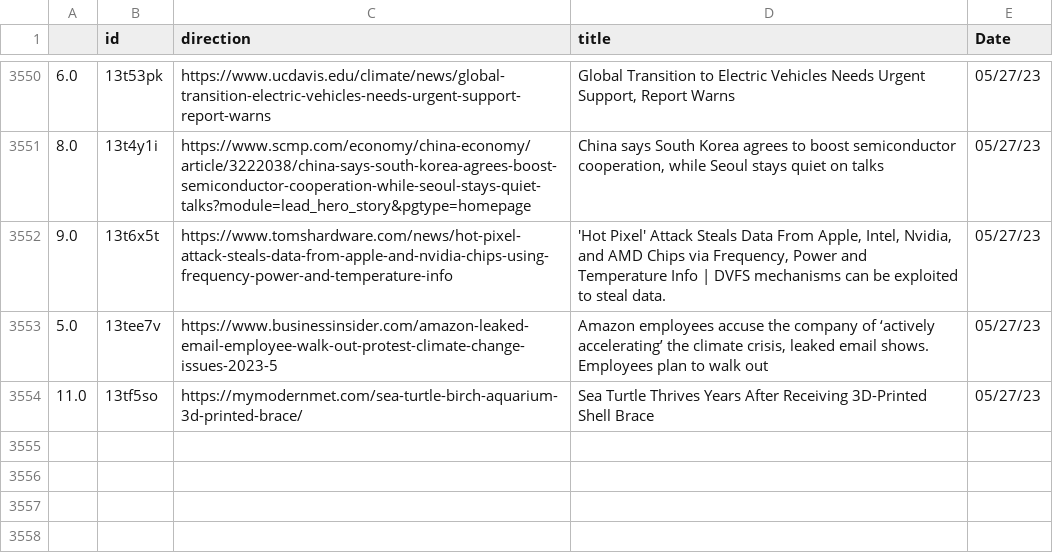
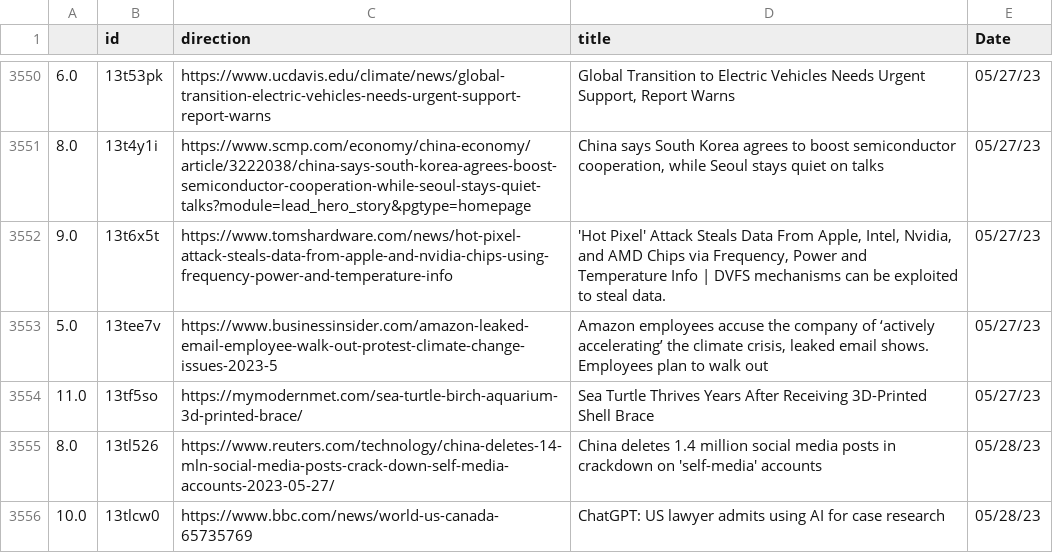
Before and after one commit to jesusyanez/Reddit-scraper-to-html-table, a CSV file: data/reddit_submissions.csv, drawn as a sheet; only a part is shown, gaps mark what is left out; the diff names each change by its address in the sheet, - before the commit and + after, or states it on an @@ line.

```diff
--- a/data/reddit_submissions.csv
+++ b/data/reddit_submissions.csv
+row 3555: 8.0 | 13tl526 | https://www.reuters.com/technology/china-deletes-14-mln-social-media-posts-crack-down-self-media-accounts-2023-05-27/ | China deletes 1.4 million social media posts in crackdown on 'self-media' accounts | 05/28/23
+row 3556: 10.0 | 13tlcw0 | https://www.bbc.com/news/world-us-canada-65735769 | ChatGPT: US lawyer admits using AI for case research | 05/28/23
```
Also changed, not shown: data/techline_data.csv.
